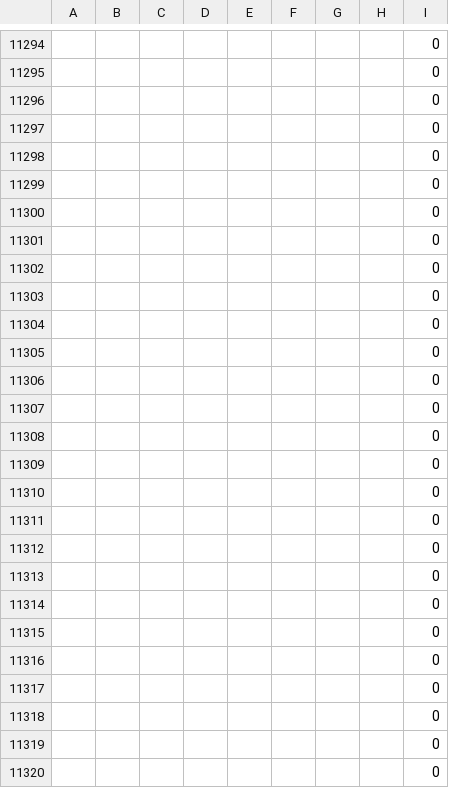
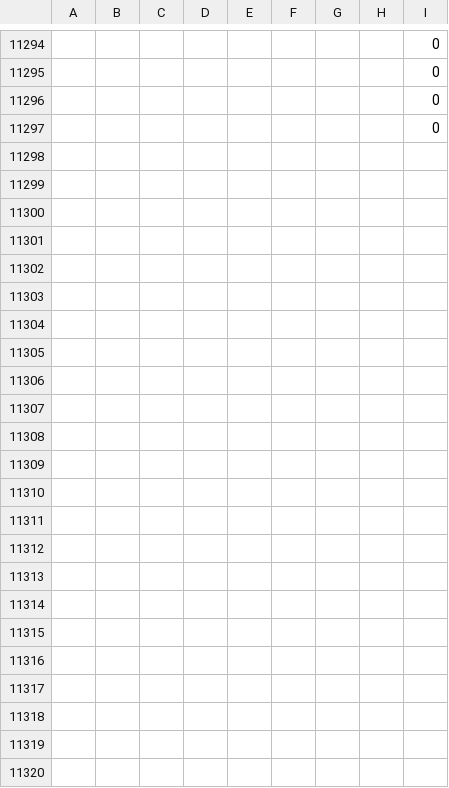
Before and after one commit to ArshiaVahedi/dementia_grants, a CSV file: data/latest.csv, drawn as a sheet; only a part is shown, gaps mark what is left out; the diff names each change by its address in the sheet, - before the commit and + after, or states it on an @@ line.

Commit message:
Update NIH dementia grants data

```diff
--- a/data/latest.csv
+++ b/data/latest.csv
-row 11298:  |  |  |  |  |  |  |  | 0
-row 11299:  |  |  |  |  |  |  |  | 0
-row 11300:  |  |  |  |  |  |  |  | 0
-row 11301:  |  |  |  |  |  |  |  | 0
-row 11302:  |  |  |  |  |  |  |  | 0
-row 11303:  |  |  |  |  |  |  |  | 0
-row 11304:  |  |  |  |  |  |  |  | 0
-row 11305:  |  |  |  |  |  |  |  | 0
-row 11306:  |  |  |  |  |  |  |  | 0
-row 11307:  |  |  |  |  |  |  |  | 0
-row 11308:  |  |  |  |  |  |  |  | 0
-row 11309:  |  |  |  |  |  |  |  | 0
-row 11310:  |  |  |  |  |  |  |  | 0
-row 11311:  |  |  |  |  |  |  |  | 0
-row 11312:  |  |  |  |  |  |  |  | 0
-row 11313:  |  |  |  |  |  |  |  | 0
-row 11314:  |  |  |  |  |  |  |  | 0
-row 11315:  |  |  |  |  |  |  |  | 0
-row 11316:  |  |  |  |  |  |  |  | 0
-row 11317:  |  |  |  |  |  |  |  | 0
-row 11318:  |  |  |  |  |  |  |  | 0
-row 11319:  |  |  |  |  |  |  |  | 0
-row 11320:  |  |  |  |  |  |  |  | 0
```
Also changed, not shown: 1 other file.
